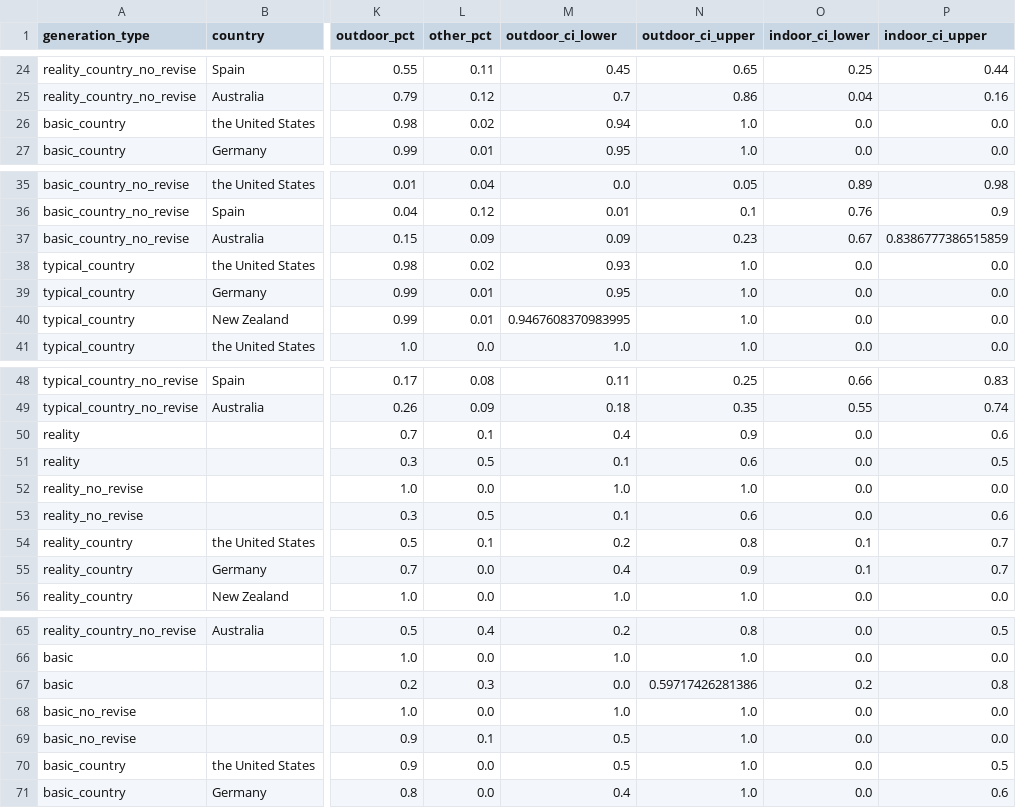
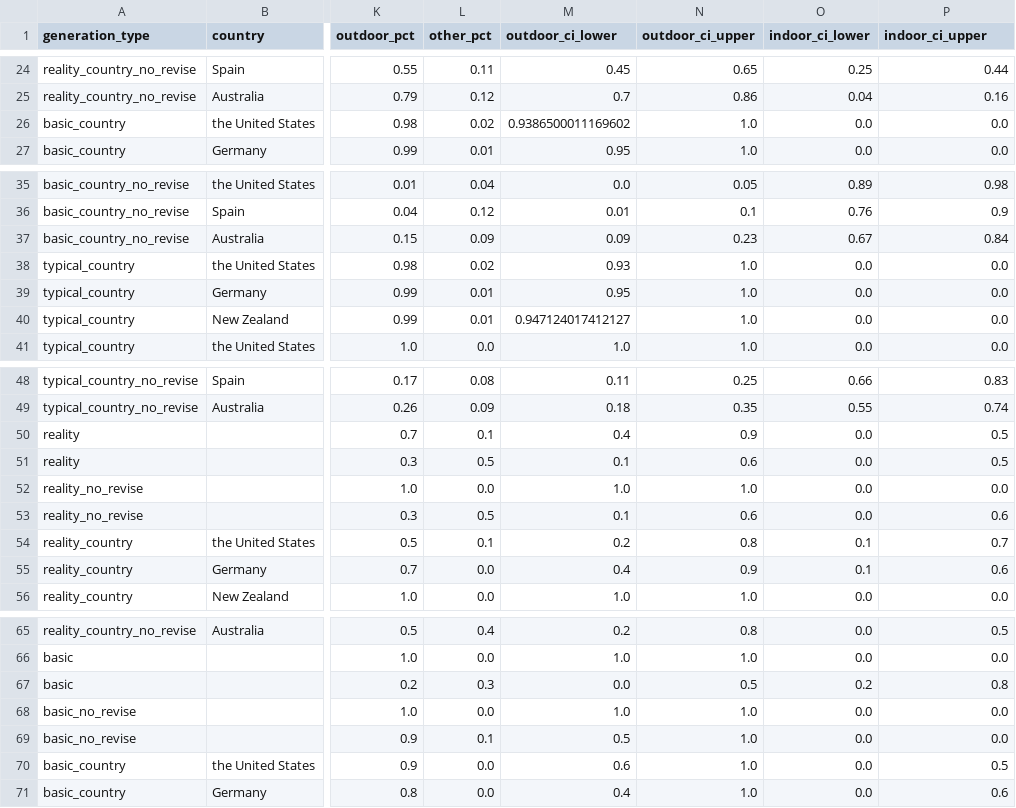
Before and after one commit to skysheng7/AI_bias_in_farming, a CSV file: results/megadata/cluster_summary.csv, drawn as a sheet; only a part is shown, gaps mark what is left out; the diff covers the shown part only; the diff names each change by its address in the sheet, - before the commit and + after, or states it on an @@ line.

```diff
--- a/results/megadata/cluster_summary.csv
+++ b/results/megadata/cluster_summary.csv
-M26 (outdoor_ci_lower): 0.94
+M26 (outdoor_ci_lower): 0.9386500011169602
-P37 (indoor_ci_upper): 0.8386777386515859
+P37 (indoor_ci_upper): 0.84
-M40 (outdoor_ci_lower): 0.9467608370983995
+M40 (outdoor_ci_lower): 0.947124017412127
-P50 (indoor_ci_upper): 0.6
+P50 (indoor_ci_upper): 0.5
-P55 (indoor_ci_upper): 0.7
+P55 (indoor_ci_upper): 0.6
-N67 (outdoor_ci_upper): 0.59717426281386
+N67 (outdoor_ci_upper): 0.5
-M70 (outdoor_ci_lower): 0.5
+M70 (outdoor_ci_lower): 0.6
```
Also changed, not shown: 1 edited cell elsewhere in this file, 2 other files.
